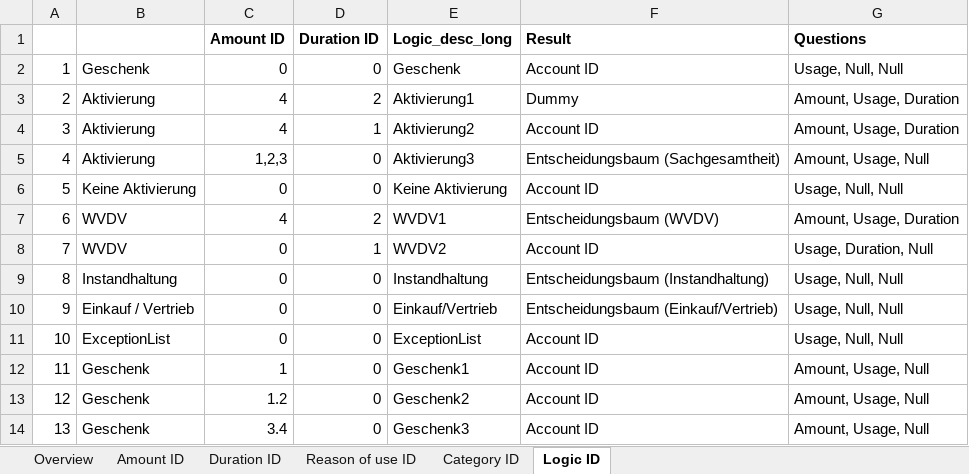
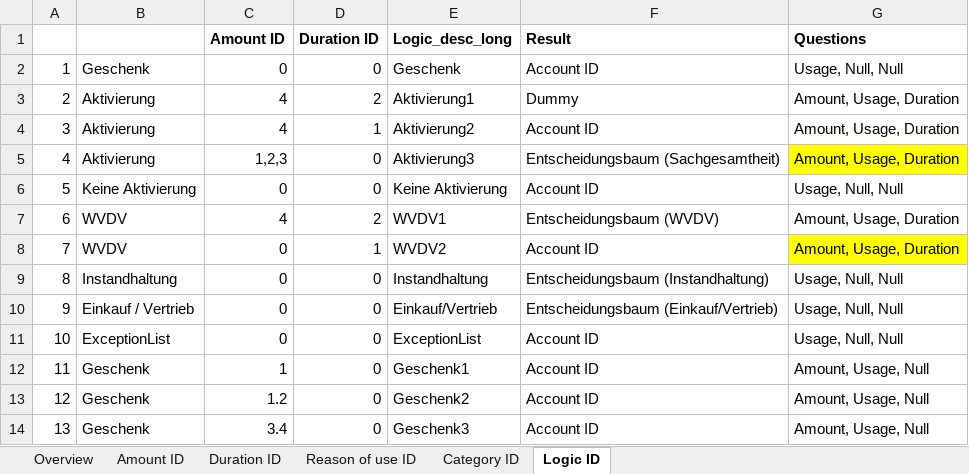
Before and after one commit to IFUA/sea, an Excel workbook: Datei.xlsx, sheet Logic ID, drawn as a sheet; values as stored, in another font and other column widths than the file's, no borders; charts and pictures not drawn; the diff names each change by its address in the sheet, - before the commit and + after, or states it on an @@ line.

```diff
--- a/Datei.xlsx (sheet Logic ID)
+++ b/Datei.xlsx (sheet Logic ID)
-G5 (Questions): Amount, Usage, Null
+G5 (Questions): Amount, Usage, Duration
-G5 fill: none
+G5 fill: #FFFF00
-G8 (Questions): Usage, Duration, Null
+G8 (Questions): Amount, Usage, Duration
-G8 fill: none
+G8 fill: #FFFF00
```
Also changed, not shown: sheet Overview, 1 other file.
